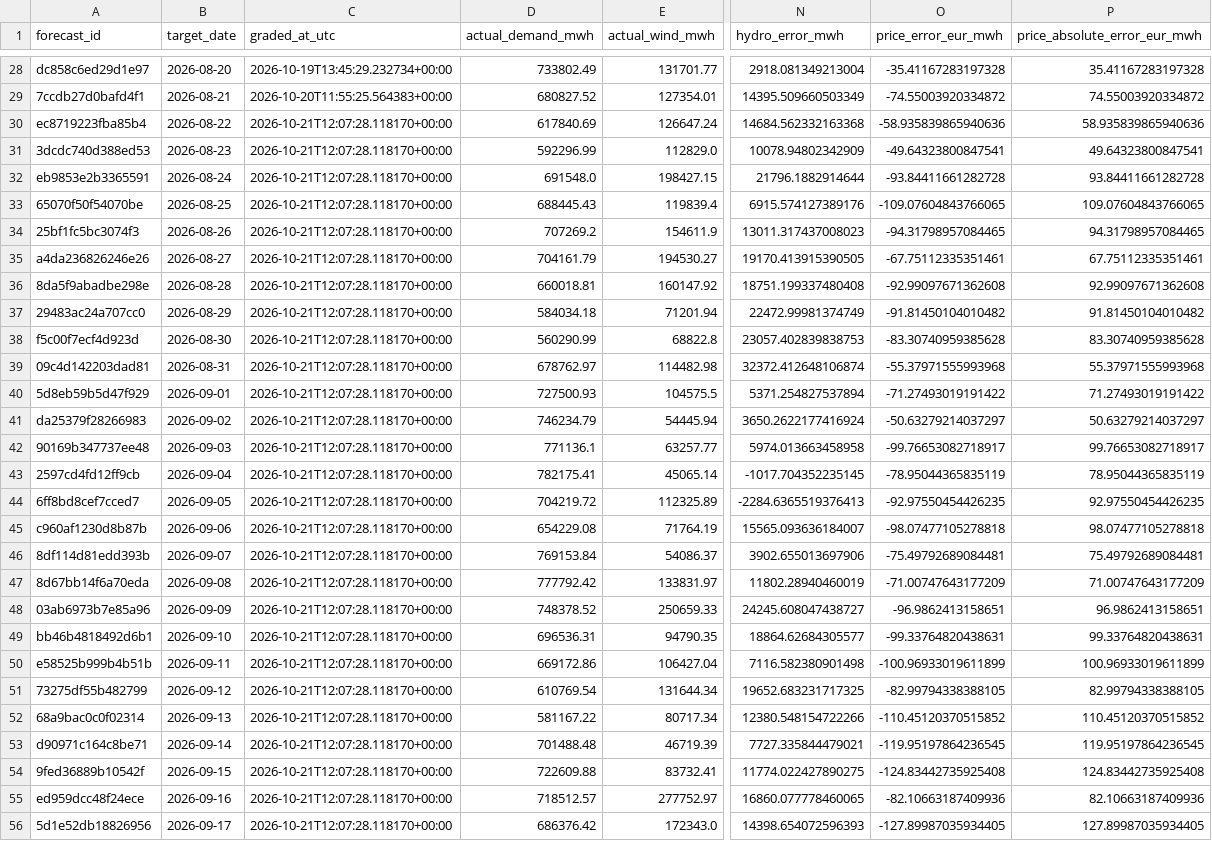
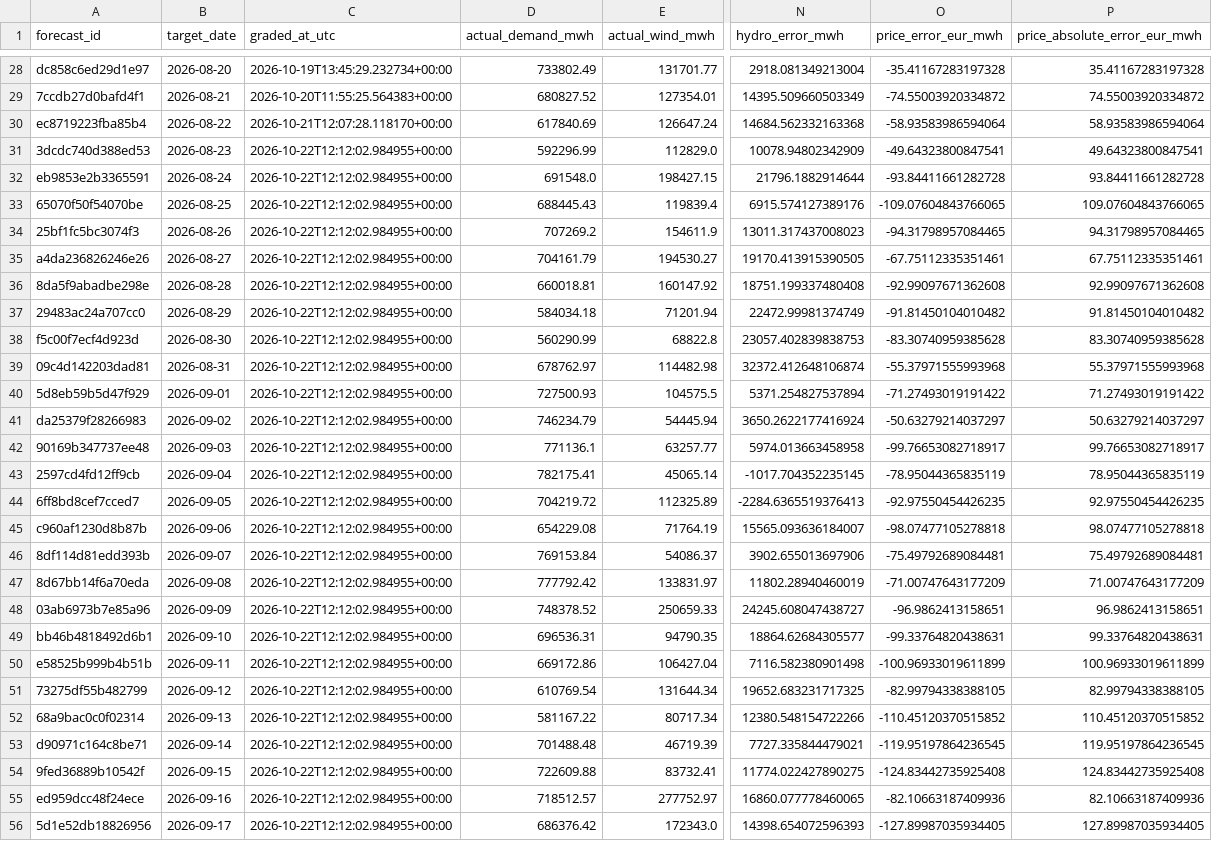
Before and after one commit to Evanssdas/Spain-Market-Platform, a CSV file: logs/forecast_grades.csv, drawn as a sheet; only a part is shown, gaps mark what is left out; the diff covers the shown part only; the diff names each change by its address in the sheet, - before the commit and + after, or states it on an @@ line.

```diff
--- a/logs/forecast_grades.csv
+++ b/logs/forecast_grades.csv
-O30 (price_error_eur_mwh): -58.935839865940636
+O30 (price_error_eur_mwh): -58.93583986594064
-P30 (price_absolute_error_eur_mwh): 58.935839865940636
+P30 (price_absolute_error_eur_mwh): 58.93583986594064
-C31:C56 (graded_at_utc): 2026-10-21T12:07:28.118170+00:00
+C31:C56 (graded_at_utc): 2026-10-22T12:12:02.984955+00:00
```
Also changed, not shown: 1 added row and 33 edited cells elsewhere in this file, data/processed/prices_daily.csv, data/processed/system_daily.csv, 7 other files.
